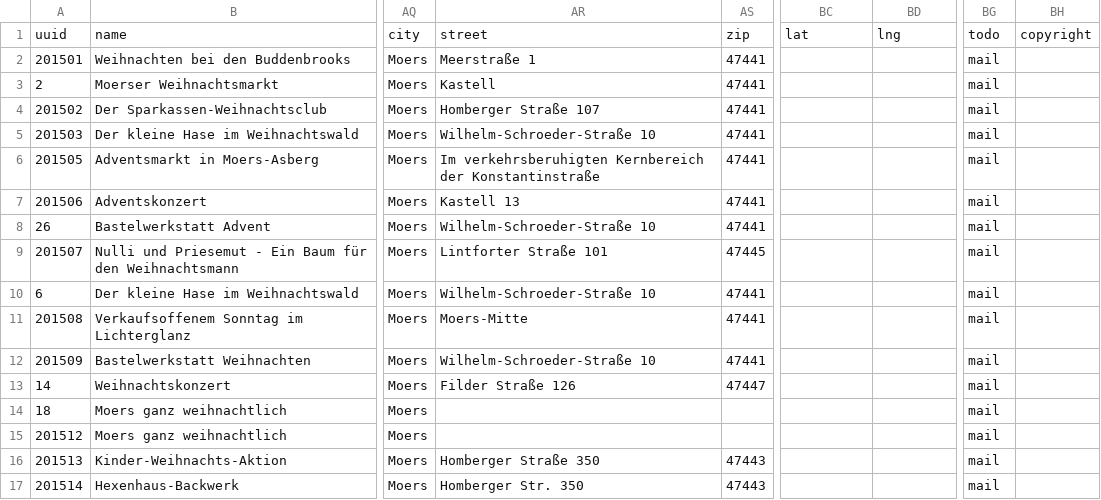
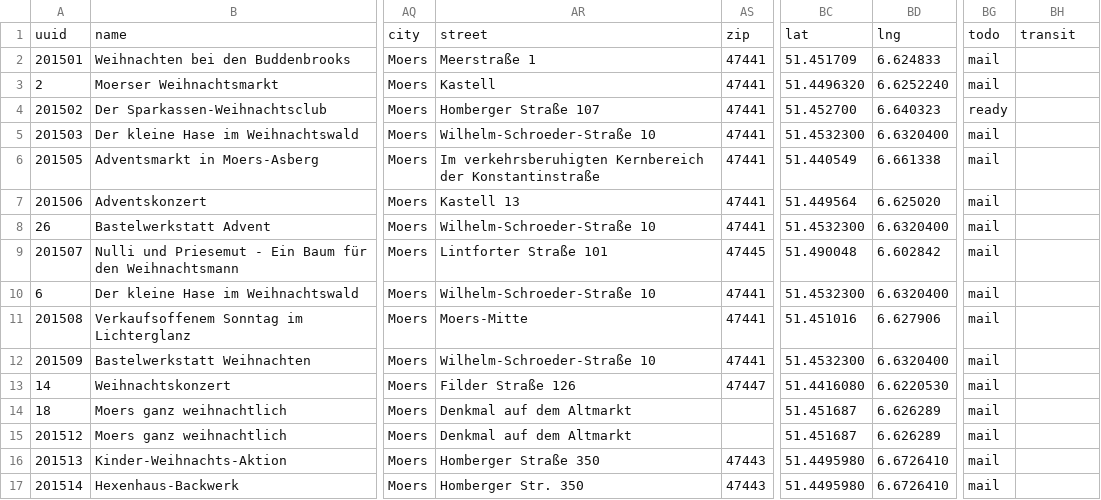
Before and after one commit to tursics/xmas-markets, a CSV file: data/moers-data.csv, drawn as a sheet; only a part is shown, gaps mark what is left out; the diff covers the shown part only; the diff names each change by its address in the sheet, - before the commit and + after, or states it on an @@ line.

Commit message:
updated data from Moers

```diff
--- a/data/moers-data.csv
+++ b/data/moers-data.csv
-BH1: copyright
+BH1: transit
-BC2: (empty)
+BC2: 51.451709
-BD2: (empty)
+BD2: 6.624833
-BC3: (empty)
+BC3: 51.4496320
-BD3: (empty)
+BD3: 6.6252240
-BC4: (empty)
+BC4: 51.452700
-BD4: (empty)
+BD4: 6.640323
-BG4: mail
+BG4: ready
-BC5: (empty)
+BC5: 51.4532300
-BD5: (empty)
+BD5: 6.6320400
-BC6: (empty)
+BC6: 51.440549
-BD6: (empty)
+BD6: 6.661338
-BC7: (empty)
+BC7: 51.449564
-BD7: (empty)
+BD7: 6.625020
-BC8: (empty)
+BC8: 51.4532300
-BD8: (empty)
+BD8: 6.6320400
-BC9: (empty)
+BC9: 51.490048
-BD9: (empty)
+BD9: 6.602842
-BC10: (empty)
+BC10: 51.4532300
-BD10: (empty)
+BD10: 6.6320400
-BC11: (empty)
+BC11: 51.451016
-BD11: (empty)
+BD11: 6.627906
-BC12: (empty)
+BC12: 51.4532300
-BD12: (empty)
+BD12: 6.6320400
-BC13: (empty)
+BC13: 51.4416080
-BD13: (empty)
+BD13: 6.6220530
-AR14:AR15: (empty)
+AR14:AR15: Denkmal auf dem Altmarkt
-BC14:BC15: (empty)
+BC14:BC15: 51.451687
-BD14:BD15: (empty)
+BD14:BD15: 6.626289
-BC16:BC17: (empty)
+BC16:BC17: 51.4495980
-BD16:BD17: (empty)
+BD16:BD17: 6.6726410
```
Also changed, not shown: 89 edited cells elsewhere in this file, 1 other file.
